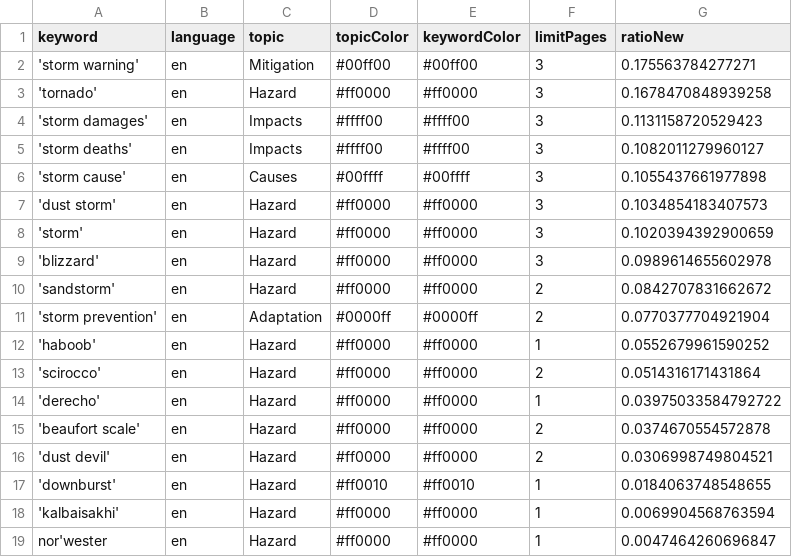
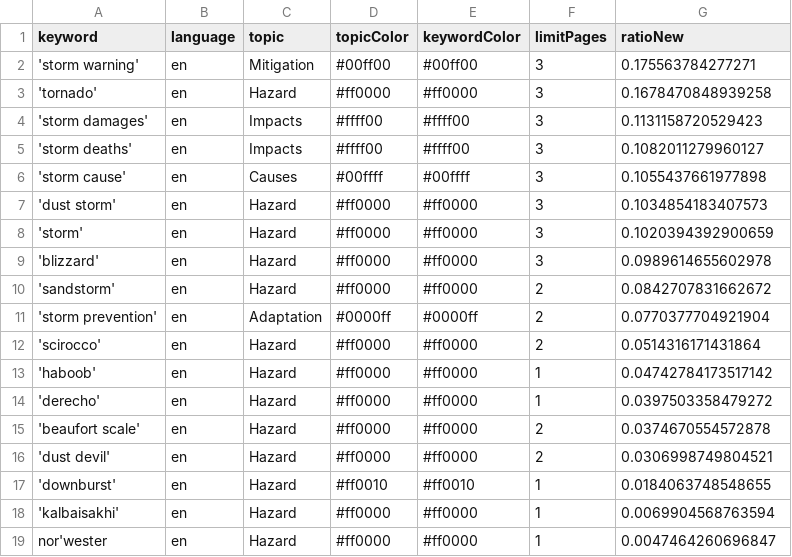
Before and after one commit to friedhumb-news/stormIsComing, a CSV file: keywords.csv, drawn as a sheet.

Commit message:
Commit from GitHub Actions (harvest:0.0)

```diff
--- a/keywords.csv
+++ b/keywords.csv
@@ -11,5 +11,5 @@ keyword,language,topic,topicColor,keywordColor,limitPages,ratioNew
 'storm prevention',en,Adaptation,#0000ff,#0000ff,2,0.0770377704921904
-'haboob',en,Hazard,#ff0000,#ff0000,1,0.0552679961590252
 'scirocco',en,Hazard,#ff0000,#ff0000,2,0.0514316171431864
-'derecho',en,Hazard,#ff0000,#ff0000,1,0.03975033584792722
+'haboob',en,Hazard,#ff0000,#ff0000,1,0.04742784173517142
+'derecho',en,Hazard,#ff0000,#ff0000,1,0.0397503358479272
 'beaufort scale',en,Hazard,#ff0000,#ff0000,2,0.0374670554572878
```
